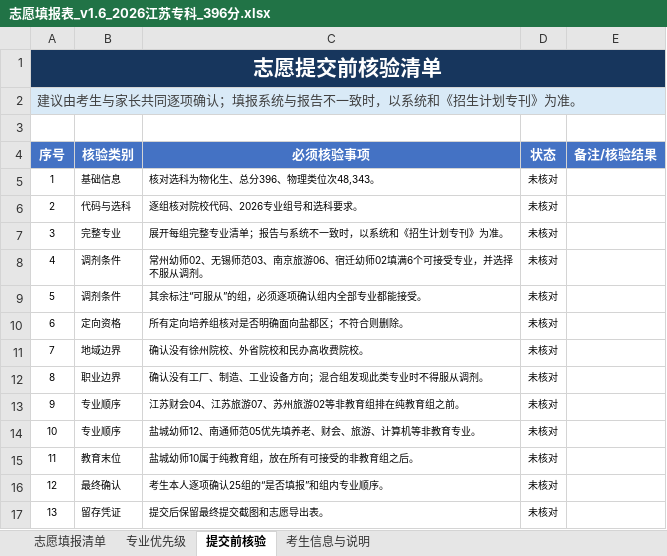
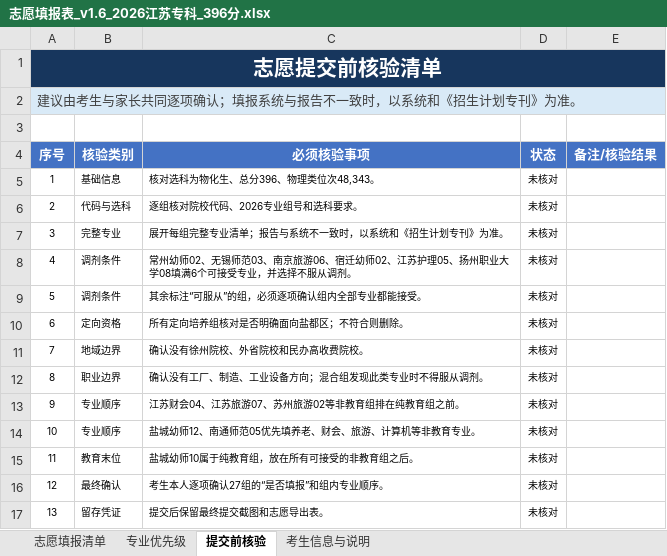
Before and after one commit to colalm/personal, an Excel workbook: 志愿填报表_v1.6_2026江苏专科_396分.xlsx, sheet 提交前核验, drawn as a sheet; values as stored, in another font and other column widths than the file's, no borders; conditional formats not drawn; the diff names each change by its address in the sheet, - before the commit and + after, or states it on an @@ line.

```diff
--- a/志愿填报表_v1.6_2026江苏专科_396分.xlsx (sheet 提交前核验)
+++ b/志愿填报表_v1.6_2026江苏专科_396分.xlsx (sheet 提交前核验)
-C8 (必须核验事项): …迁幼师02填满6个…
+C8 (必须核验事项): …迁幼师02、江苏护理05、扬州职业大学08填满6个…
-C16 (必须核验事项): 考生本人逐项确认25组的“是否填报”和组内专业顺序。
+C16 (必须核验事项): 考生本人逐项确认27组的“是否填报”和组内专业顺序。
```
Also changed, not shown: sheet 志愿填报清单, sheet 考生信息与说明.
